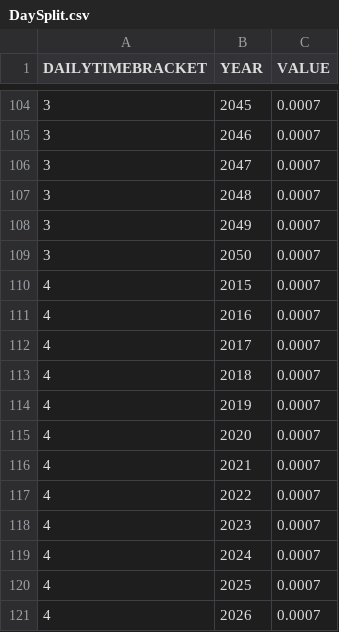
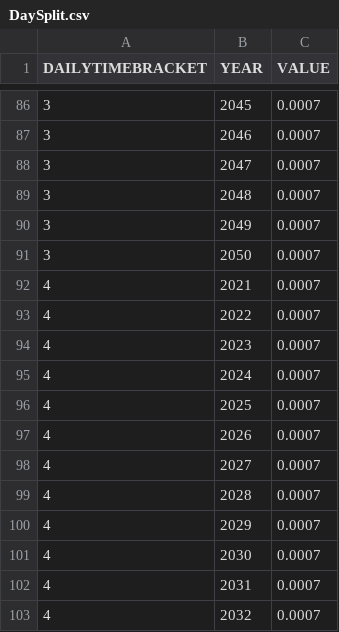
Before and after one commit to kanors-emr/OSeMOSYS_EUWest, a CSV file: DaySplit.csv, drawn as a sheet; only a part is shown, gaps mark what is left out; the shorter side is filled out with more unchanged rows; the diff covers the shown part only.

```diff
--- a/DaySplit.csv
+++ b/DaySplit.csv
@@ -109,8 +91,2 @@ DAILYTIMEBRACKET,YEAR,VALUE
 3,2050,0.0007
-4,2015,0.0007
-4,2016,0.0007
-4,2017,0.0007
-4,2018,0.0007
-4,2019,0.0007
-4,2020,0.0007
 4,2021,0.0007
```
Also changed, not shown: 18 removed rows elsewhere in this file, CapacityToActivityUnit.csv, ReserveMargin.csv, 20 other files.
